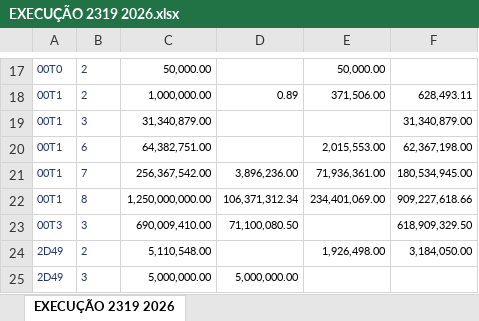
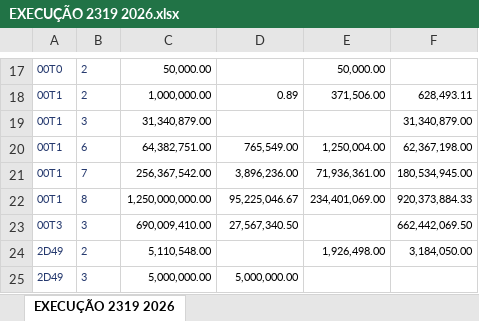
Before and after one commit to wproj-dev/orcamento.ogufgts, an Excel workbook: EXECUÇÃO 2319 2026.xlsx, sheet EXECUÇÃO 2319 2026, drawn as a sheet; only a part is shown, gaps mark what is left out; values as stored, in another font and other column widths than the file's, no borders; the diff names each change by its address in the sheet, - before the commit and + after, or states it on an @@ line.

```diff
--- a/EXECUÇÃO 2319 2026.xlsx (sheet EXECUÇÃO 2319 2026)
+++ b/EXECUÇÃO 2319 2026.xlsx (sheet EXECUÇÃO 2319 2026)
-D20: (empty)
+D20: 765,549.00
-E20: 2,015,553.00
+E20: 1,250,004.00
-D22: 106,371,312.34
+D22: 95,225,046.67
-F22: 909,227,618.66
+F22: 920,373,884.33
-D23: 71,100,080.50
+D23: 27,567,340.50
-F23: 618,909,329.50
+F23: 662,442,069.50
```
Also changed, not shown: Execução Financeira 2026.xlsx, fgts -reunião.xlsx, 4 other files.
